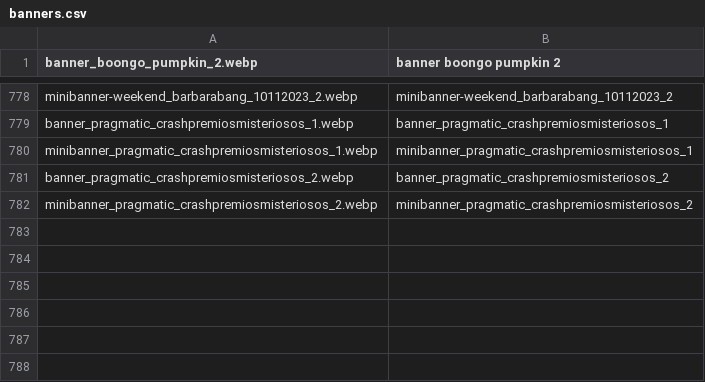
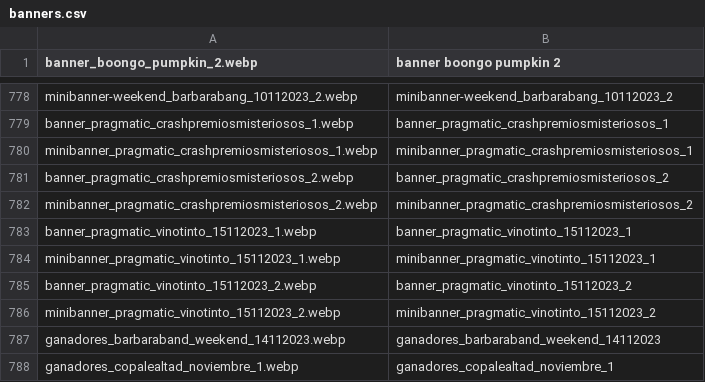
Before and after one commit to tecnodata2015/slots, a CSV file: banners.csv, drawn as a sheet; only a part is shown, gaps mark what is left out.

```diff
--- a/banners.csv
+++ b/banners.csv
@@ -782 +782,7 @@ banner_pragmatic_crashpremiosmisteriosos_2.webp,banner_pragmatic_crashpremiosmis
 minibanner_pragmatic_crashpremiosmisteriosos_2.webp,minibanner_pragmatic_crashpremiosmisteriosos_2
+banner_pragmatic_vinotinto_15112023_1.webp,banner_pragmatic_vinotinto_15112023_1
+minibanner_pragmatic_vinotinto_15112023_1.webp,minibanner_pragmatic_vinotinto_15112023_1
+banner_pragmatic_vinotinto_15112023_2.webp,banner_pragmatic_vinotinto_15112023_2
+minibanner_pragmatic_vinotinto_15112023_2.webp,minibanner_pragmatic_vinotinto_15112023_2
+ganadores_barbaraband_weekend_14112023.webp,ganadores_barbaraband_weekend_14112023
+ganadores_copalealtad_noviembre_1.webp,ganadores_copalealtad_noviembre_1
```
Also changed, not shown: 7 other files.
